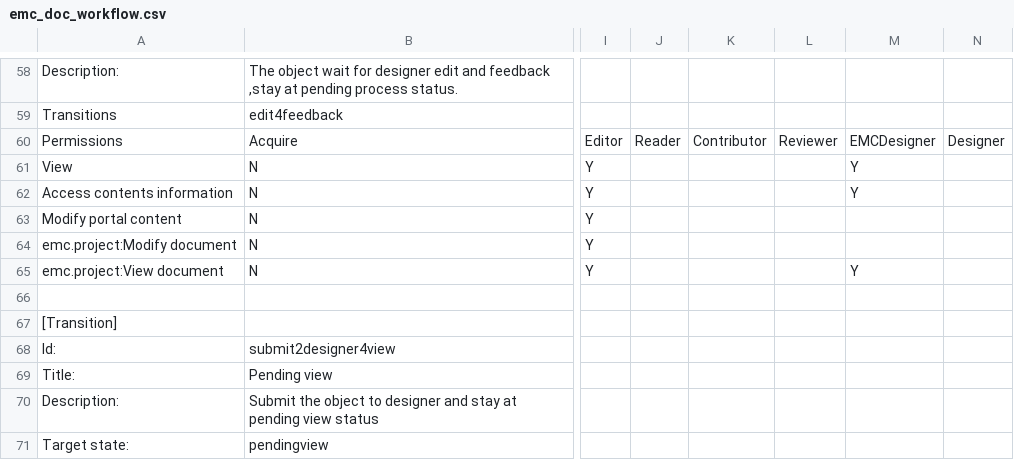
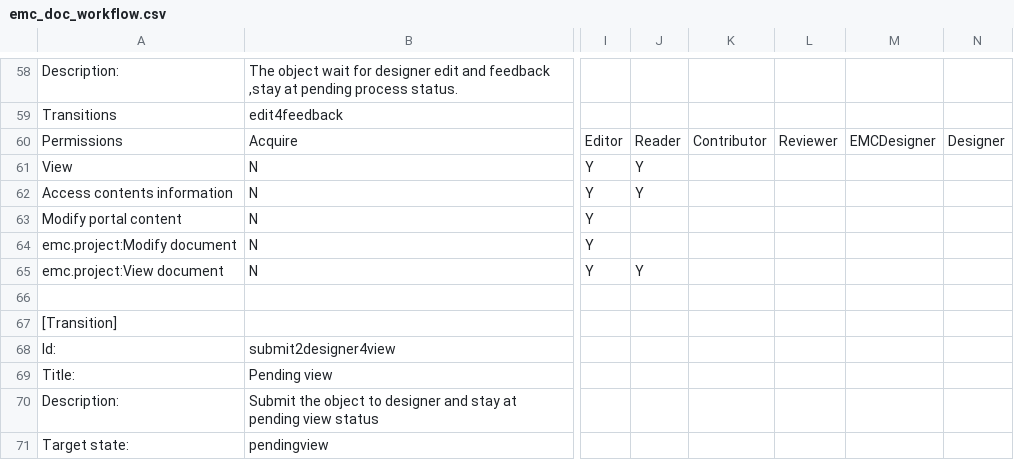
Before and after one commit to adam139/emc.project, a CSV file: emc/project/profiles/default/workflow_csv/emc_doc_workflow.csv, drawn as a sheet; only a part is shown, gaps mark what is left out; the diff covers the shown part only; the diff names each change by its address in the sheet, - before the commit and + after, or states it on an @@ line.

```diff
--- a/emc/project/profiles/default/workflow_csv/emc_doc_workflow.csv
+++ b/emc/project/profiles/default/workflow_csv/emc_doc_workflow.csv
-J61:J62: (empty)
+J61:J62: Y
-M61:M62: Y
+M61:M62: (empty)
-J65: (empty)
+J65: Y
-M65: Y
+M65: (empty)
```
Also changed, not shown: 21 edited cells elsewhere in this file, 1 other file.
